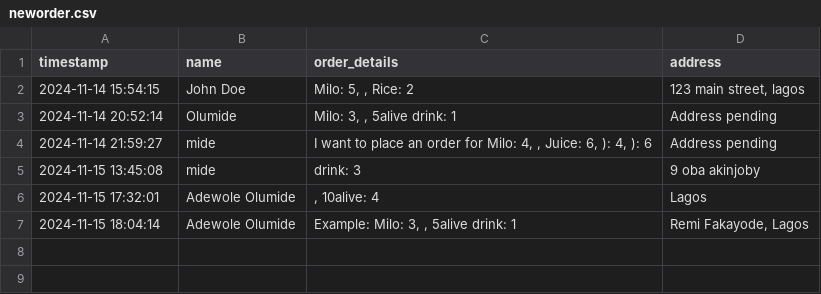
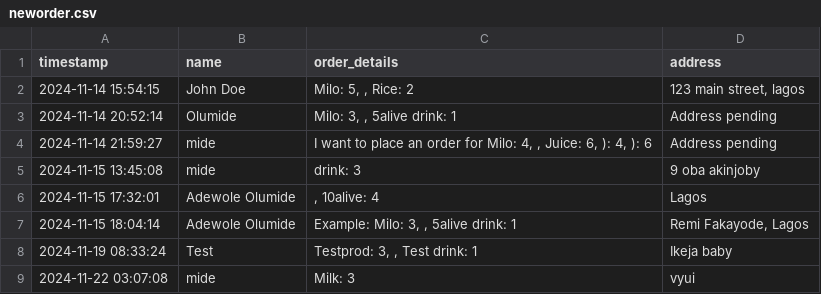
Before and after one commit to Mide6x/cbotsabi, a CSV file: customerrecords/neworder.csv, drawn as a sheet.

```diff
--- a/customerrecords/neworder.csv
+++ b/customerrecords/neworder.csv
@@ -7 +7,3 @@ timestamp,name,order_details,address
 2024-11-15 18:04:14,Adewole Olumide,"Example: Milo: 3, , 5alive drink: 1","Remi Fakayode, Lagos"
+2024-11-19 08:33:24,Test,"Testprod: 3, , Test drink: 1",Ikeja baby
+2024-11-22 03:07:08,mide,Milk: 3,vyui
```
Also changed, not shown: customerrecords/customerrecords.csv, customerrecords/orderreturns.csv, 14 other files.
